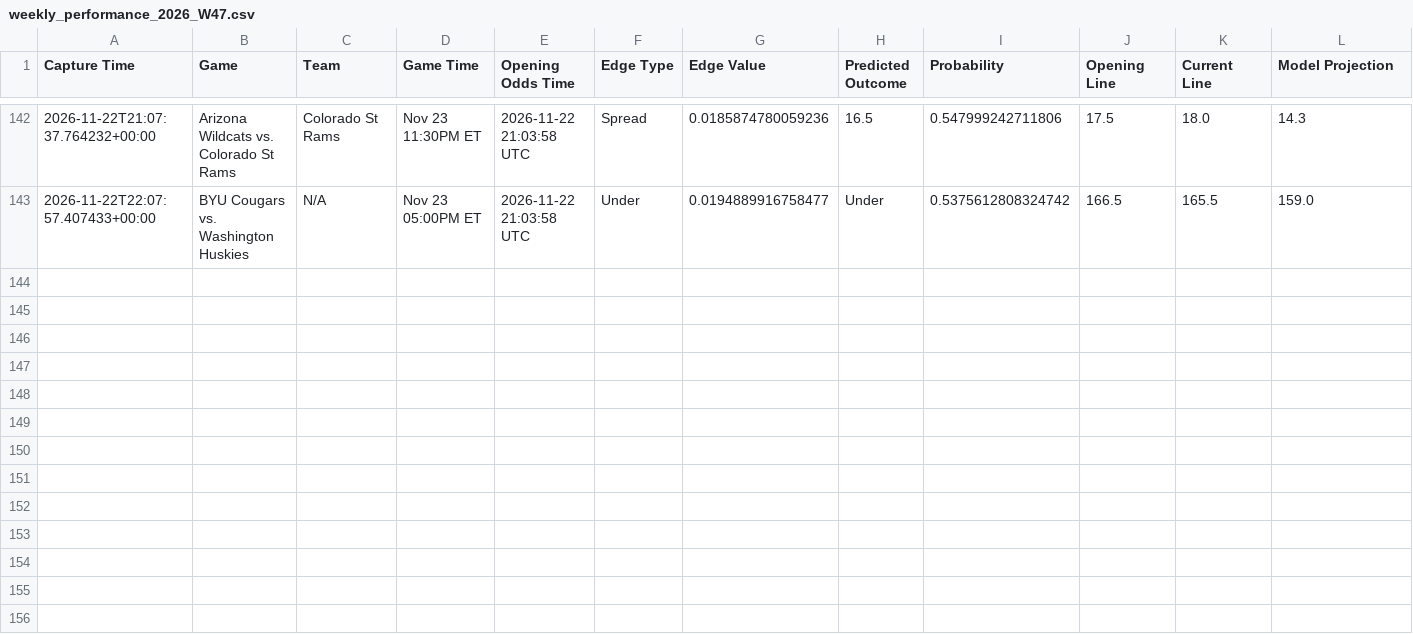
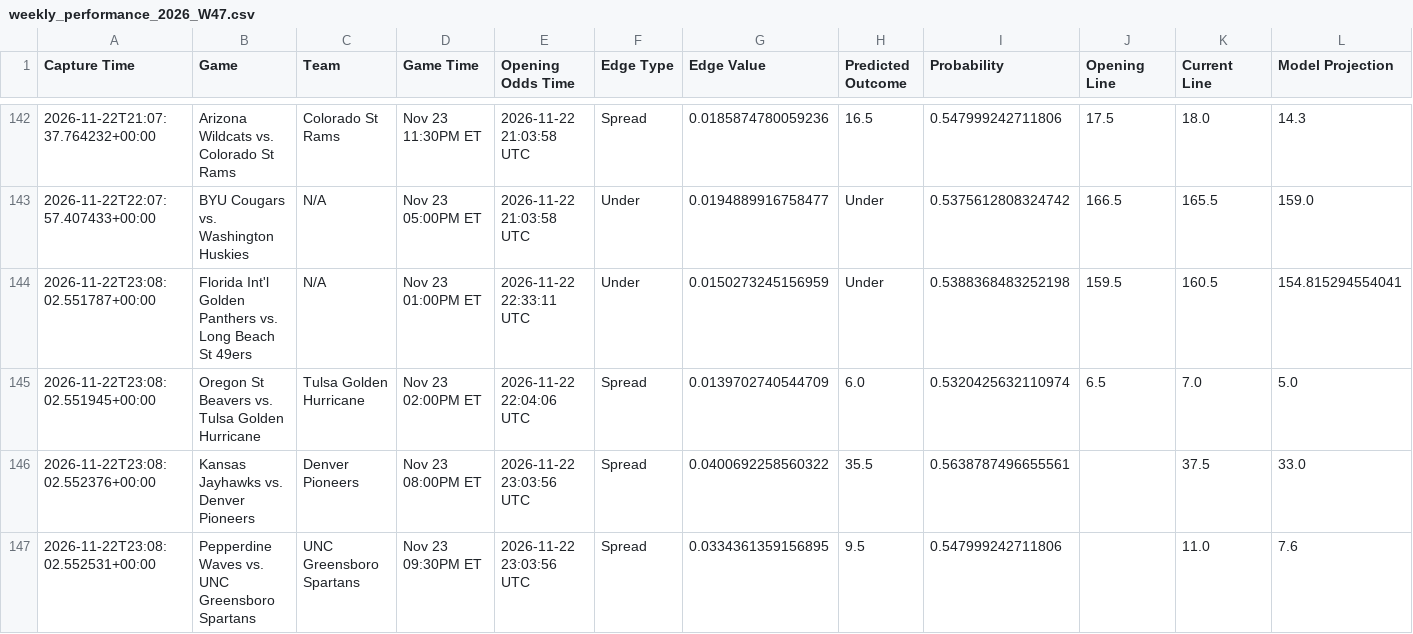
Before and after one commit to trashduty/kp_test, a CSV file: performance_tracking/weekly_performance_2026_W47.csv, drawn as a sheet; only a part is shown, gaps mark what is left out; the diff names each change by its address in the sheet, - before the commit and + after, or states it on an @@ line.

```diff
--- a/performance_tracking/weekly_performance_2026_W47.csv
+++ b/performance_tracking/weekly_performance_2026_W47.csv
+row 144: 2026-11-22T23:08:02.551787+00:00 | Florida Int'l Golden Panthers vs. Long Beach St 49ers | N/A | Nov 23 01:00PM ET | 2026-11-22 22:33:11 UTC | Under | 0.0150273245156959 | Under | 0.5388368483252198 | 159.5 | 160.5 | 154.815294554041
+row 145: 2026-11-22T23:08:02.551945+00:00 | Oregon St Beavers vs. Tulsa Golden Hurricane | Tulsa Golden Hurricane | Nov 23 02:00PM ET | 2026-11-22 22:04:06 UTC | Spread | 0.0139702740544709 | 6.0 | 0.5320425632110974 | 6.5 | 7.0 | 5.0
+row 146: 2026-11-22T23:08:02.552376+00:00 | Kansas Jayhawks vs. Denver Pioneers | Denver Pioneers | Nov 23 08:00PM ET | 2026-11-22 23:03:56 UTC | Spread | 0.0400692258560322 | 35.5 | 0.5638787496655561 |  | 37.5 | 33.0
+row 147: 2026-11-22T23:08:02.552531+00:00 | Pepperdine Waves vs. UNC Greensboro Spartans | UNC Greensboro Spartans | Nov 23 09:30PM ET | 2026-11-22 23:03:56 UTC | Spread | 0.0334361359156895 | 9.5 | 0.547999242711806 |  | 11.0 | 7.6
```
Also changed, not shown: 1 other file.
